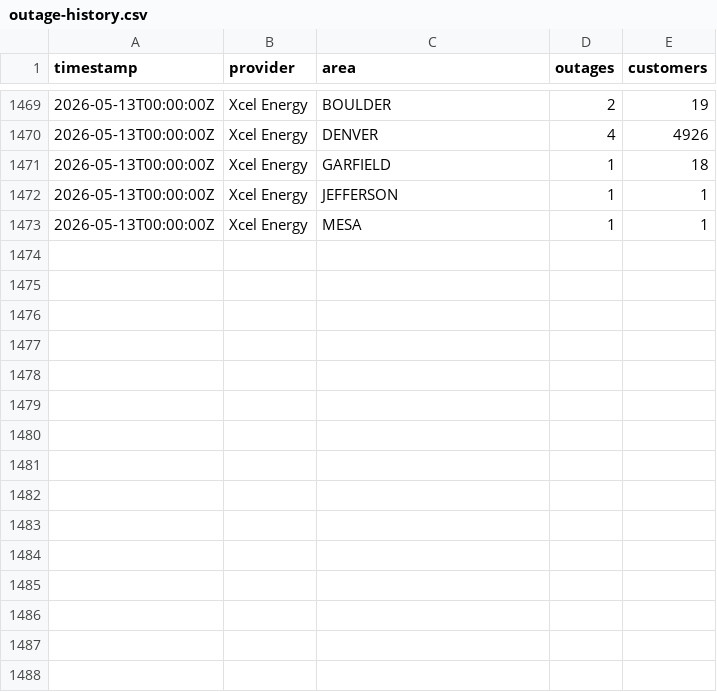
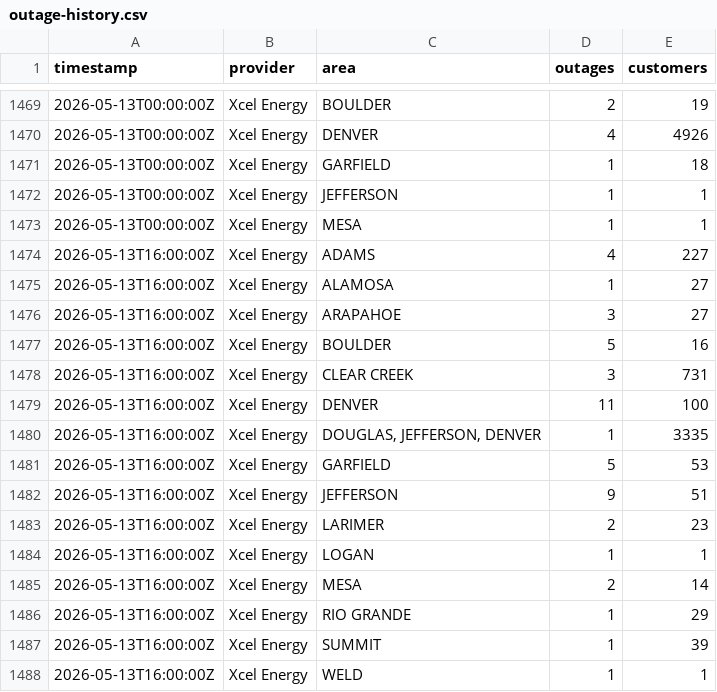
Before and after one commit to aachokey/denver-outages, a CSV file: outage-history.csv, drawn as a sheet; only a part is shown, gaps mark what is left out.

```diff
--- a/outage-history.csv
+++ b/outage-history.csv
@@ -1473 +1473,16 @@ timestamp,provider,area,outages,customers
 "2026-05-13T00:00:00Z","Xcel Energy","MESA",1,1
+"2026-05-13T16:00:00Z","Xcel Energy","ADAMS",4,227
+"2026-05-13T16:00:00Z","Xcel Energy","ALAMOSA",1,27
+"2026-05-13T16:00:00Z","Xcel Energy","ARAPAHOE",3,27
+"2026-05-13T16:00:00Z","Xcel Energy","BOULDER",5,16
+"2026-05-13T16:00:00Z","Xcel Energy","CLEAR CREEK",3,731
+"2026-05-13T16:00:00Z","Xcel Energy","DENVER",11,100
+"2026-05-13T16:00:00Z","Xcel Energy","DOUGLAS, JEFFERSON, DENVER",1,3335
+"2026-05-13T16:00:00Z","Xcel Energy","GARFIELD",5,53
+"2026-05-13T16:00:00Z","Xcel Energy","JEFFERSON",9,51
+"2026-05-13T16:00:00Z","Xcel Energy","LARIMER",2,23
+"2026-05-13T16:00:00Z","Xcel Energy","LOGAN",1,1
+"2026-05-13T16:00:00Z","Xcel Energy","MESA",2,14
+"2026-05-13T16:00:00Z","Xcel Energy","RIO GRANDE",1,29
+"2026-05-13T16:00:00Z","Xcel Energy","SUMMIT",1,39
+"2026-05-13T16:00:00Z","Xcel Energy","WELD",1,1
```
Also changed, not shown: 3 other files.
